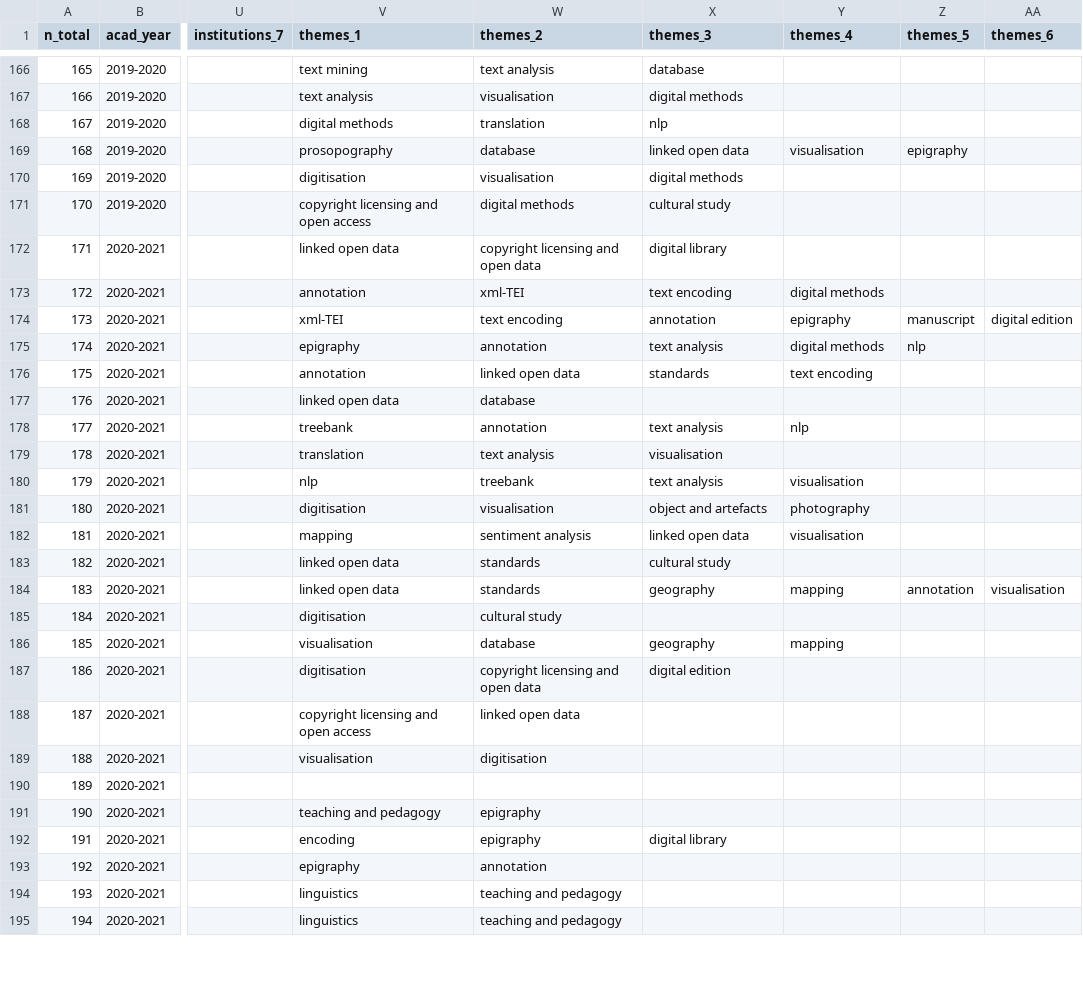
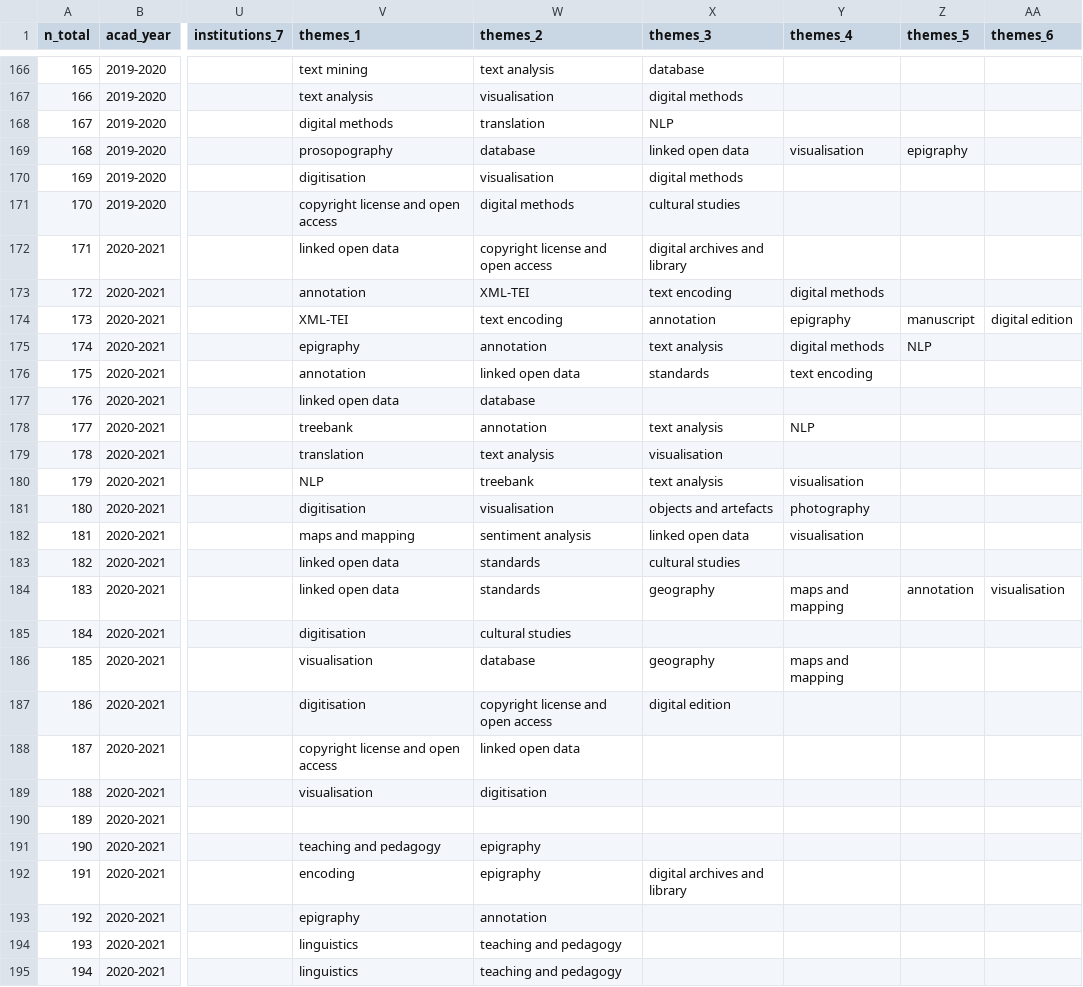
Before and after one commit to classnum/hn2_sunoikisisdc, a CSV file: hn2_sunoikisisdc_data.csv, drawn as a sheet; only a part is shown, gaps mark what is left out; the diff covers the shown part only; the diff names each change by its address in the sheet, - before the commit and + after, or states it on an @@ line.

Commit message:
nettoyage thèmes

```diff
--- a/hn2_sunoikisisdc_data.csv
+++ b/hn2_sunoikisisdc_data.csv
-X168 (themes_3): nlp
+X168 (themes_3): NLP
-V171 (themes_1): copyright licensing and open access
+V171 (themes_1): copyright license and open access
-X171 (themes_3): cultural study
+X171 (themes_3): cultural studies
-W172 (themes_2): copyright licensing and open data
+W172 (themes_2): copyright license and open access
-X172 (themes_3): digital library
+X172 (themes_3): digital archives and library
-W173 (themes_2): xml-TEI
+W173 (themes_2): XML-TEI
-V174 (themes_1): xml-TEI
+V174 (themes_1): XML-TEI
-Z175 (themes_5): nlp
+Z175 (themes_5): NLP
-Y178 (themes_4): nlp
+Y178 (themes_4): NLP
-V180 (themes_1): nlp
+V180 (themes_1): NLP
-X181 (themes_3): object and artefacts
+X181 (themes_3): objects and artefacts
-V182 (themes_1): mapping
+V182 (themes_1): maps and mapping
-X183 (themes_3): cultural study
+X183 (themes_3): cultural studies
-Y184 (themes_4): mapping
+Y184 (themes_4): maps and mapping
-W185 (themes_2): cultural study
+W185 (themes_2): cultural studies
-Y186 (themes_4): mapping
+Y186 (themes_4): maps and mapping
-W187 (themes_2): copyright licensing and open data
+W187 (themes_2): copyright license and open access
-V188 (themes_1): copyright licensing and open access
+V188 (themes_1): copyright license and open access
-X192 (themes_3): digital library
+X192 (themes_3): digital archives and library
```
Also changed, not shown: 98 edited cells elsewhere in this file.
